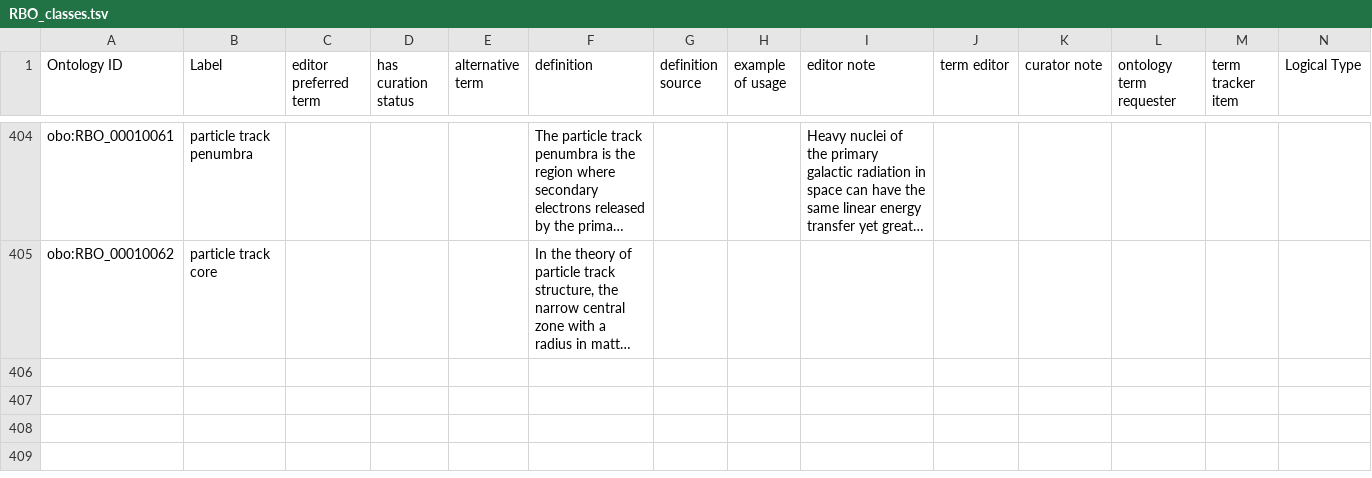
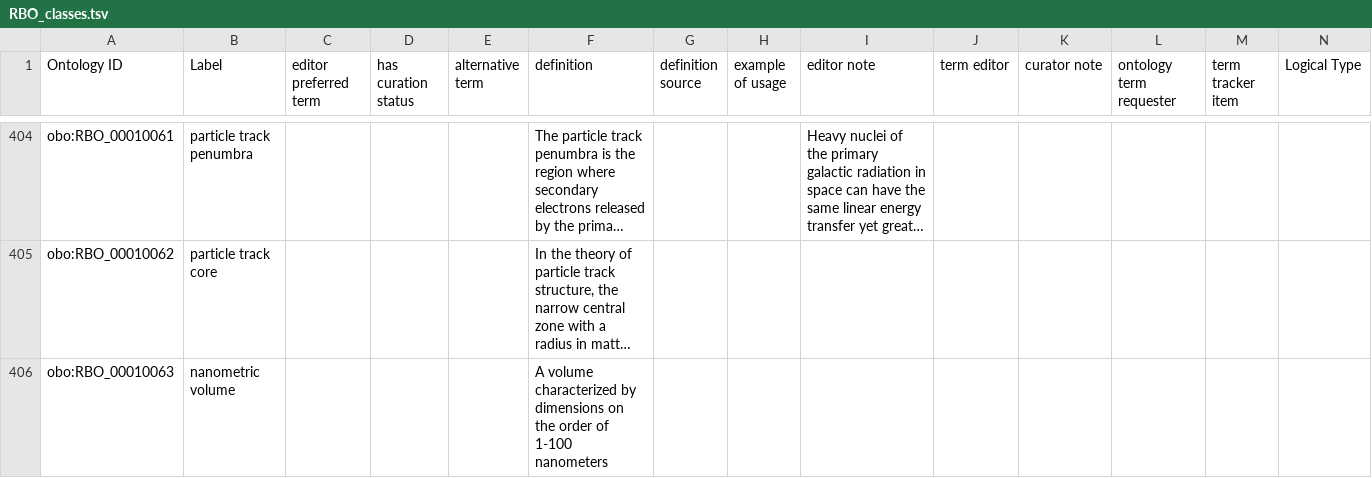
Before and after one commit to Radiobiology-Informatics-Consortium/RBO, a TSV file: src/templates/RBO_classes.tsv, drawn as a sheet; only a part is shown, gaps mark what is left out; long unchanged cells end in …; rows hold the shown columns only; the diff names each change by its address in the sheet, - before the commit and + after, or states it on an @@ line.

Commit message:
particle track relations added

```diff
--- a/src/templates/RBO_classes.tsv
+++ b/src/templates/RBO_classes.tsv
+row 406: obo:RBO_00010063 | nanometric volume |  |  |  | A volume characterized by dimensions on the order of 1-100 nanometers
```
Also changed, not shown: 1 other file.
